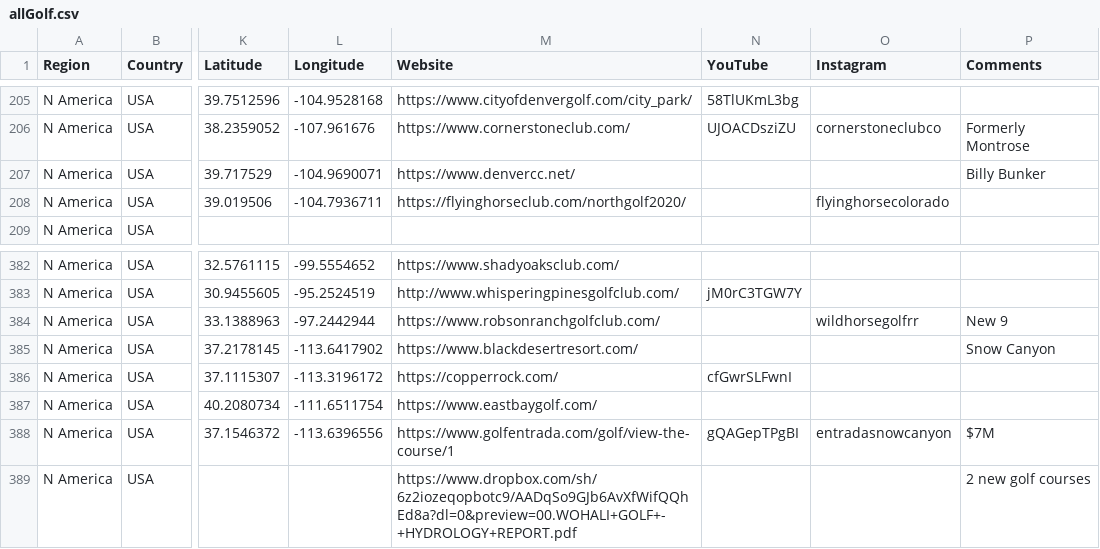
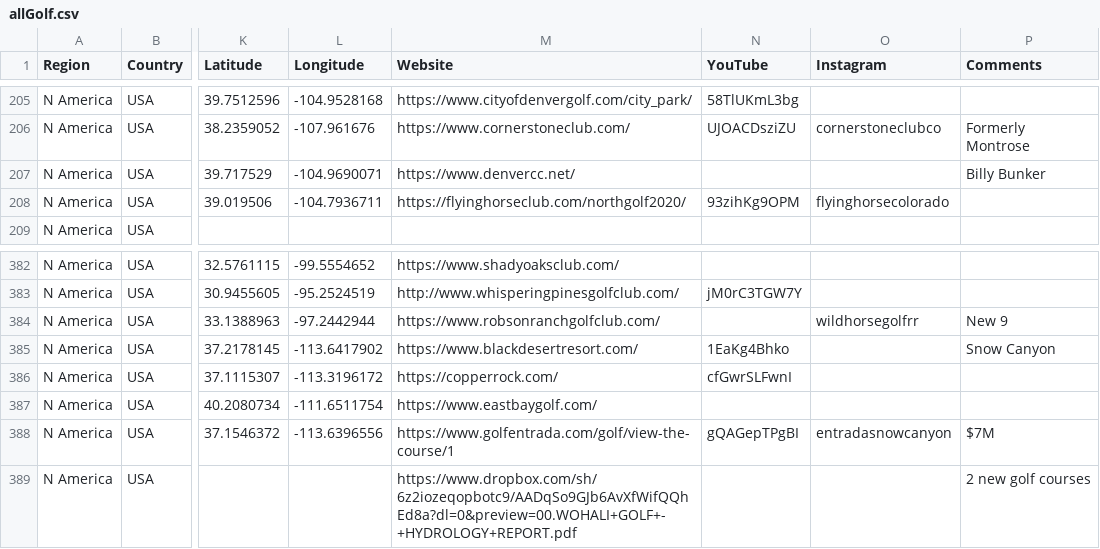
Before and after one commit to thomasvbrown/fescue.github.io, a CSV file: _data/allGolf.csv, drawn as a sheet; only a part is shown, gaps mark what is left out; the diff names each change by its address in the sheet, - before the commit and + after, or states it on an @@ line.

Commit message:
Update allGolf.csv

```diff
--- a/_data/allGolf.csv
+++ b/_data/allGolf.csv
-N208 (YouTube): (empty)
+N208 (YouTube): 93zihKg9OPM
-N385 (YouTube): (empty)
+N385 (YouTube): 1EaKg4Bhko
```
